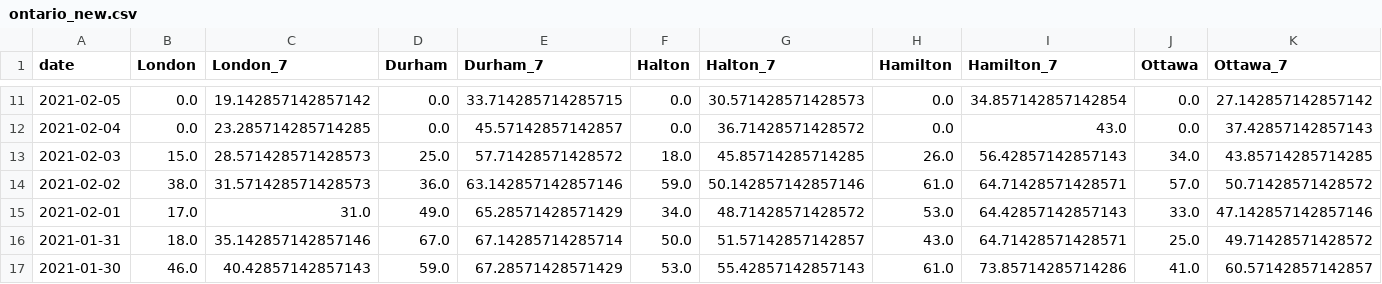
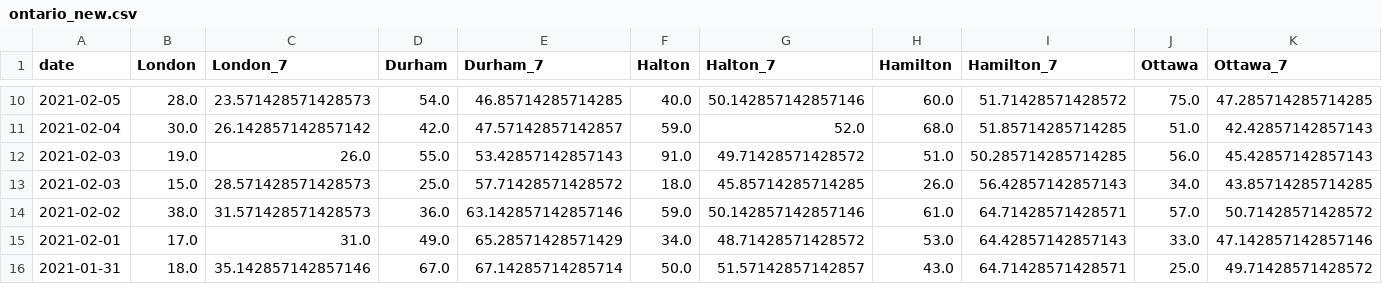
Before and after one commit to martin-allen/covid, a CSV file: data/output/ontario_new.csv, drawn as a sheet; only a part is shown, gaps mark what is left out; the shorter side is filled out with more unchanged rows; addresses are those after the commit; rows hold the shown columns only; the diff covers the shown part only; the diff names each change by its address in the sheet, - before the commit and + after, or states it on an @@ line.

Commit message:
Fixed ontario data

```diff
--- a/data/output/ontario_new.csv
+++ b/data/output/ontario_new.csv
-B10 (London): 0.0
+B10 (London): 28.0
-C10 (London_7): 19.142857142857142
+C10 (London_7): 23.571428571428573
-D10 (Durham): 0.0
+D10 (Durham): 54.0
-E10 (Durham_7): 33.714285714285715
+E10 (Durham_7): 46.85714285714285
-F10 (Halton): 0.0
+F10 (Halton): 40.0
-G10 (Halton_7): 30.571428571428573
+G10 (Halton_7): 50.142857142857146
-H10 (Hamilton): 0.0
+H10 (Hamilton): 60.0
-I10 (Hamilton_7): 34.857142857142854
+I10 (Hamilton_7): 51.71428571428572
-J10 (Ottawa): 0.0
+J10 (Ottawa): 75.0
-K10 (Ottawa_7): 27.142857142857142
+K10 (Ottawa_7): 47.285714285714285
-B11 (London): 0.0
+B11 (London): 30.0
-C11 (London_7): 23.285714285714285
+C11 (London_7): 26.142857142857142
-D11 (Durham): 0.0
+D11 (Durham): 42.0
-E11 (Durham_7): 45.57142857142857
+E11 (Durham_7): 47.57142857142857
-F11 (Halton): 0.0
+F11 (Halton): 59.0
-G11 (Halton_7): 36.71428571428572
+G11 (Halton_7): 52.0
-H11 (Hamilton): 0.0
+H11 (Hamilton): 68.0
-I11 (Hamilton_7): 43.0
+I11 (Hamilton_7): 51.85714285714285
-J11 (Ottawa): 0.0
+J11 (Ottawa): 51.0
-K11 (Ottawa_7): 37.42857142857143
+K11 (Ottawa_7): 42.42857142857143
+row 12: 2021-02-03 | 19.0 | 26.0 | 55.0 | 53.42857142857143 | 91.0 | 49.71428571428572 | 51.0 | 50.285714285714285 | 56.0 | 45.42857142857143
```
Also changed, not shown: 1 removed row and 120 edited cells elsewhere in this file, data/output/ontario_change.csv, data/output/ontario_total.csv, 1 other file.
